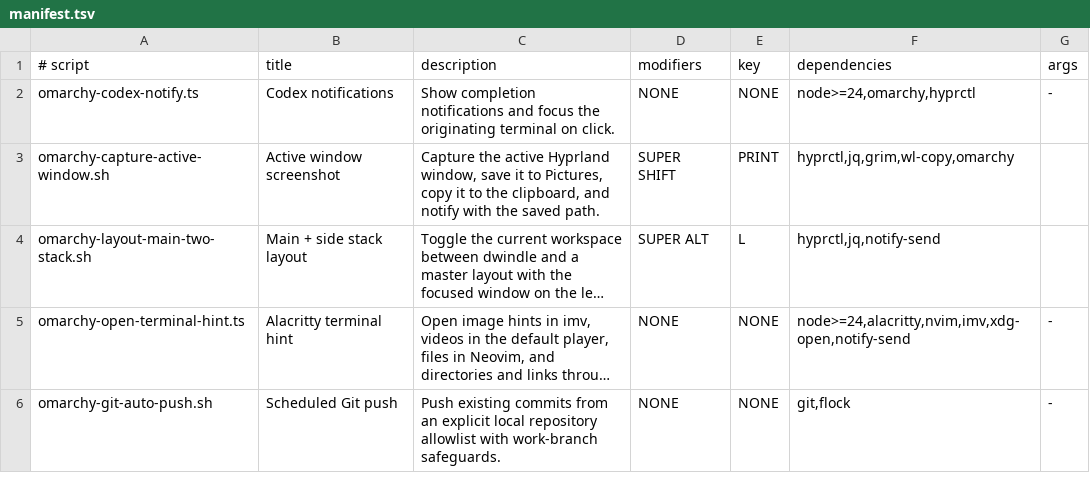
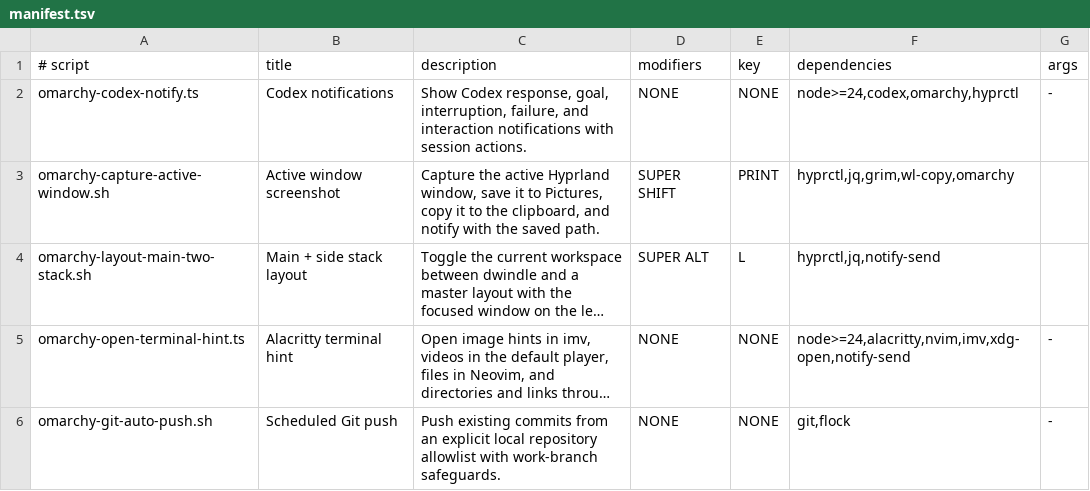
Before and after one commit to MarlonPassos-git/omarchy-scripts, a TSV file: src/manifest.tsv, drawn as a sheet; long unchanged cells end in ….

Commit message:
feat(notifications): integrate Codex lifecycle events with Omarchy

```diff
--- a/src/manifest.tsv
+++ b/src/manifest.tsv
@@ -1,3 +1,3 @@
 # script	title	description	modifiers	key	dependencies	args
-omarchy-codex-notify.ts	Codex notifications	Show completion notifications and focus the originating terminal on click.	NONE	NONE	node>=24,omarchy,hyprctl	-
+omarchy-codex-notify.ts	Codex notifications	Show Codex response, goal, interruption, failure, and interaction notifications with session actions.	NONE	NONE	node>=24,codex,omarchy,hyprctl	-
 omarchy-capture-active-window.sh	Active window screenshot	Capture the active Hyprland window, save it to Pictures, copy it to the clipboard, and notify with the saved path.	SUPER SHIFT	PRINT	hyprctl,jq,grim,wl-copy,omarchy
```
Also changed, not shown: 7 other files.
